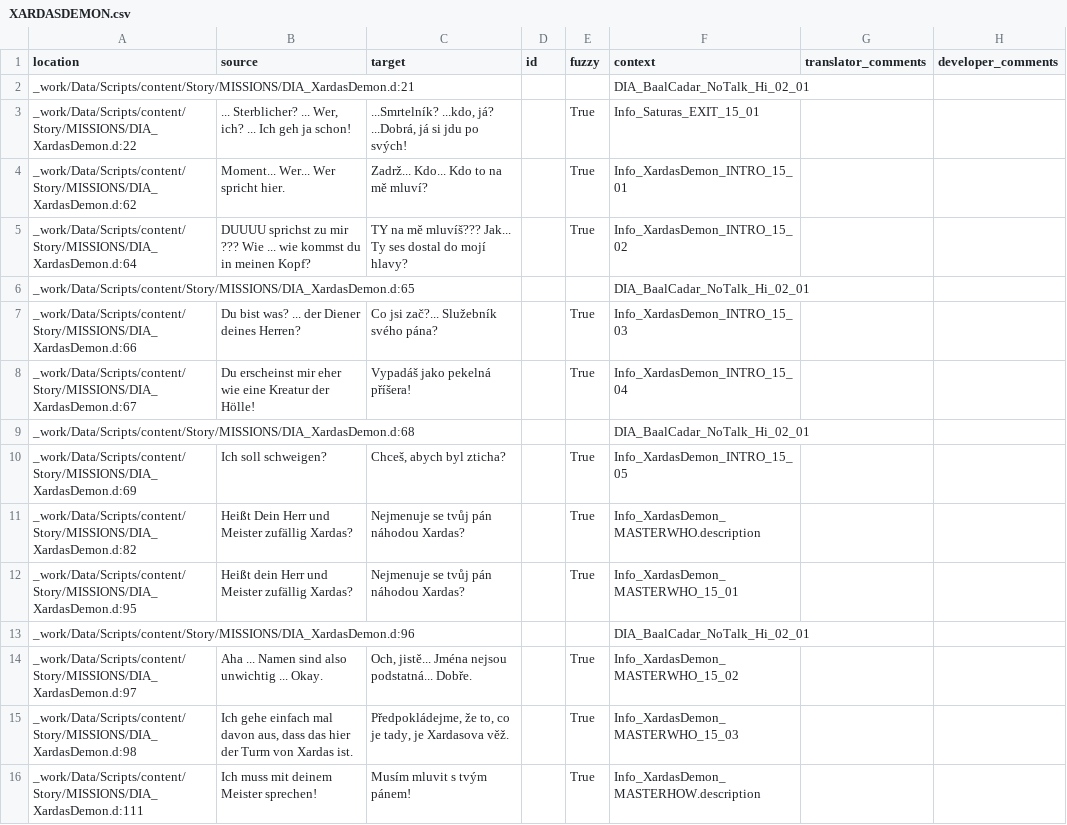
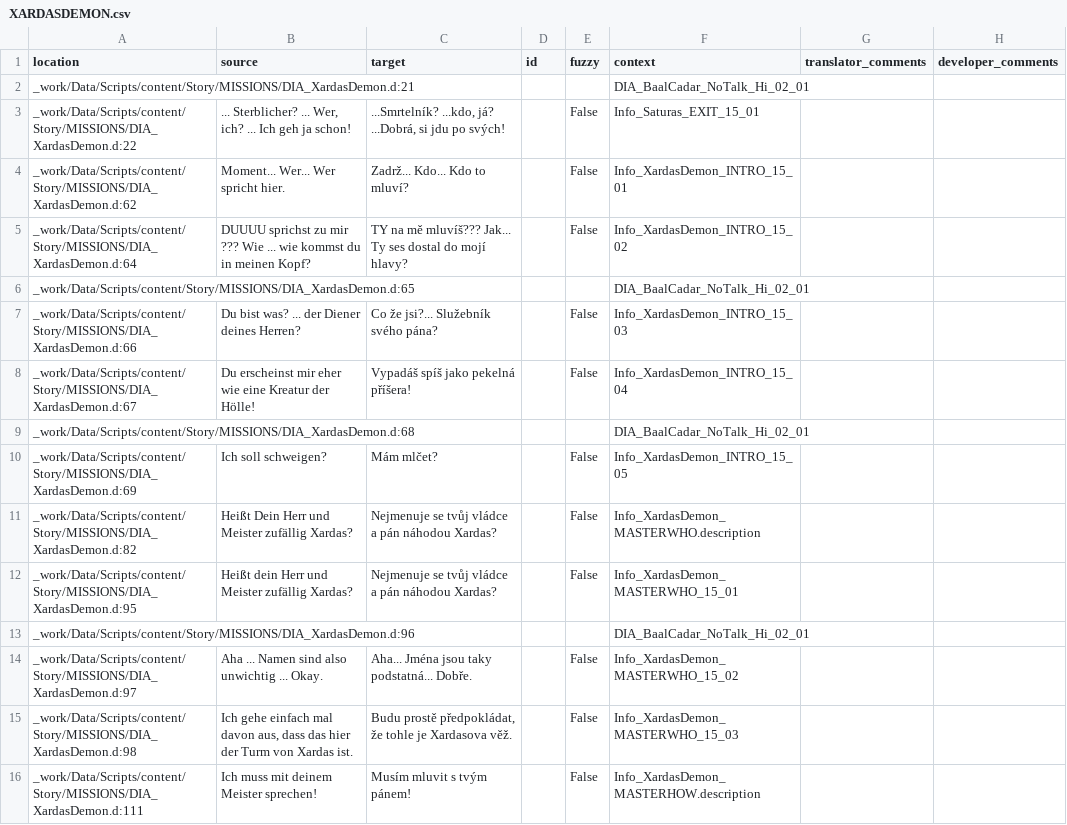
Before and after one commit to auronen/Gothic-1-CZ-Revision, a CSV file: .translations/cs/XARDASDEMON.csv, drawn as a sheet; only a part is shown; the diff covers the shown part only.

Commit message:
Translated using Weblate (Czech)
Currently translated at 94.4% (34 of 36 strings)

Translation: Gothic 1 - Revize českého překladu/XARDASDEMON
Translate-URL: http://weblate.cokoliv.eu/projects/gothic-1-revize-ceskeho-prekladu/xardasdemon/cs/

```diff
--- a/.translations/cs/XARDASDEMON.csv
+++ b/.translations/cs/XARDASDEMON.csv
@@ -2,15 +2,15 @@
 "_work/Data/Scripts/content/Story/MISSIONS/DIA_XardasDemon.d:21","","","","","DIA_BaalCadar_NoTalk_Hi_02_01","",""
-"_work/Data/Scripts/content/Story/MISSIONS/DIA_XardasDemon.d:22","... Sterblicher? ...  Wer, ich? ... Ich geh ja schon!","...Smrtelník? ...kdo, já? ...Dobrá,  já si jdu po svých!","","True","Info_Saturas_EXIT_15_01","",""
-"_work/Data/Scripts/content/Story/MISSIONS/DIA_XardasDemon.d:62","Moment... Wer... Wer spricht hier.","Zadrž... Kdo... Kdo to na mě mluví?","","True","Info_XardasDemon_INTRO_15_01","",""
-"_work/Data/Scripts/content/Story/MISSIONS/DIA_XardasDemon.d:64","DUUUU sprichst zu mir ??? Wie ... wie kommst du in meinen Kopf?","TY na mě mluvíš??? Jak... Ty ses dostal do mojí hlavy?","","True","Info_XardasDemon_INTRO_15_02","",""
+"_work/Data/Scripts/content/Story/MISSIONS/DIA_XardasDemon.d:22","... Sterblicher? ...  Wer, ich? ... Ich geh ja schon!","...Smrtelník? ...kdo, já? ...Dobrá, si jdu po svých!","","False","Info_Saturas_EXIT_15_01","",""
+"_work/Data/Scripts/content/Story/MISSIONS/DIA_XardasDemon.d:62","Moment... Wer... Wer spricht hier.","Zadrž... Kdo... Kdo to mluví?","","False","Info_XardasDemon_INTRO_15_01","",""
+"_work/Data/Scripts/content/Story/MISSIONS/DIA_XardasDemon.d:64","DUUUU sprichst zu mir ??? Wie ... wie kommst du in meinen Kopf?","TY na mě mluvíš??? Jak... Ty ses dostal do mojí hlavy?","","False","Info_XardasDemon_INTRO_15_02","",""
 "_work/Data/Scripts/content/Story/MISSIONS/DIA_XardasDemon.d:65","","","","","DIA_BaalCadar_NoTalk_Hi_02_01","",""
-"_work/Data/Scripts/content/Story/MISSIONS/DIA_XardasDemon.d:66","Du bist was? ... der Diener deines Herren?","Co jsi zač?... Služebník svého pána?","","True","Info_XardasDemon_INTRO_15_03","",""
-"_work/Data/Scripts/content/Story/MISSIONS/DIA_XardasDemon.d:67","Du erscheinst mir eher wie eine Kreatur der Hölle!","Vypadáš jako pekelná příšera!","","True","Info_XardasDemon_INTRO_15_04","",""
+"_work/Data/Scripts/content/Story/MISSIONS/DIA_XardasDemon.d:66","Du bist was? ... der Diener deines Herren?","Co že jsi?... Služebník svého pána?","","False","Info_XardasDemon_INTRO_15_03","",""
+"_work/Data/Scripts/content/Story/MISSIONS/DIA_XardasDemon.d:67","Du erscheinst mir eher wie eine Kreatur der Hölle!","Vypadáš spíš jako pekelná příšera!","","False","Info_XardasDemon_INTRO_15_04","",""
 "_work/Data/Scripts/content/Story/MISSIONS/DIA_XardasDemon.d:68","","","","","DIA_BaalCadar_NoTalk_Hi_02_01","",""
-"_work/Data/Scripts/content/Story/MISSIONS/DIA_XardasDemon.d:69","Ich soll schweigen?","Chceš, abych byl zticha?","","True","Info_XardasDemon_INTRO_15_05","",""
-"_work/Data/Scripts/content/Story/MISSIONS/DIA_XardasDemon.d:82","Heißt Dein Herr und Meister zufällig Xardas?","Nejmenuje se tvůj pán náhodou Xardas?","","True","Info_XardasDemon_MASTERWHO.description","",""
-"_work/Data/Scripts/content/Story/MISSIONS/DIA_XardasDemon.d:95","Heißt dein Herr und Meister zufällig Xardas?","Nejmenuje se tvůj pán náhodou Xardas?","","True","Info_XardasDemon_MASTERWHO_15_01","",""
+"_work/Data/Scripts/content/Story/MISSIONS/DIA_XardasDemon.d:69","Ich soll schweigen?","Mám mlčet?","","False","Info_XardasDemon_INTRO_15_05","",""
+"_work/Data/Scripts/content/Story/MISSIONS/DIA_XardasDemon.d:82","Heißt Dein Herr und Meister zufällig Xardas?","Nejmenuje se tvůj vládce a pán náhodou Xardas?","","False","Info_XardasDemon_MASTERWHO.description","",""
+"_work/Data/Scripts/content/Story/MISSIONS/DIA_XardasDemon.d:95","Heißt dein Herr und Meister zufällig Xardas?","Nejmenuje se tvůj vládce a pán náhodou Xardas?","","False","Info_XardasDemon_MASTERWHO_15_01","",""
 "_work/Data/Scripts/content/Story/MISSIONS/DIA_XardasDemon.d:96","","","","","DIA_BaalCadar_NoTalk_Hi_02_01","",""
-"_work/Data/Scripts/content/Story/MISSIONS/DIA_XardasDemon.d:97","Aha ... Namen sind also unwichtig ... Okay.","Och, jistě... Jména nejsou podstatná... Dobře.","","True","Info_XardasDemon_MASTERWHO_15_02","",""
-"_work/Data/Scripts/content/Story/MISSIONS/DIA_XardasDemon.d:98","Ich gehe einfach mal davon aus, dass das hier der Turm von Xardas ist.","Předpokládejme, že to, co je tady, je Xardasova věž.","","True","Info_XardasDemon_MASTERWHO_15_03","",""
-"_work/Data/Scripts/content/Story/MISSIONS/DIA_XardasDemon.d:111","Ich muss mit deinem Meister sprechen!","Musím mluvit s tvým pánem!","","True","Info_XardasDemon_MASTERHOW.description","",""
+"_work/Data/Scripts/content/Story/MISSIONS/DIA_XardasDemon.d:97","Aha ... Namen sind also unwichtig ... Okay.","Aha... Jména jsou taky podstatná... Dobře.","","False","Info_XardasDemon_MASTERWHO_15_02","",""
+"_work/Data/Scripts/content/Story/MISSIONS/DIA_XardasDemon.d:98","Ich gehe einfach mal davon aus, dass das hier der Turm von Xardas ist.","Budu prostě předpokládat, že tohle je Xardasova věž.","","False","Info_XardasDemon_MASTERWHO_15_03","",""
+"_work/Data/Scripts/content/Story/MISSIONS/DIA_XardasDemon.d:111","Ich muss mit deinem Meister sprechen!","Musím mluvit s tvým pánem!","","False","Info_XardasDemon_MASTERHOW.description","",""
```
Also changed, not shown: 39 edited cells elsewhere in this file.
